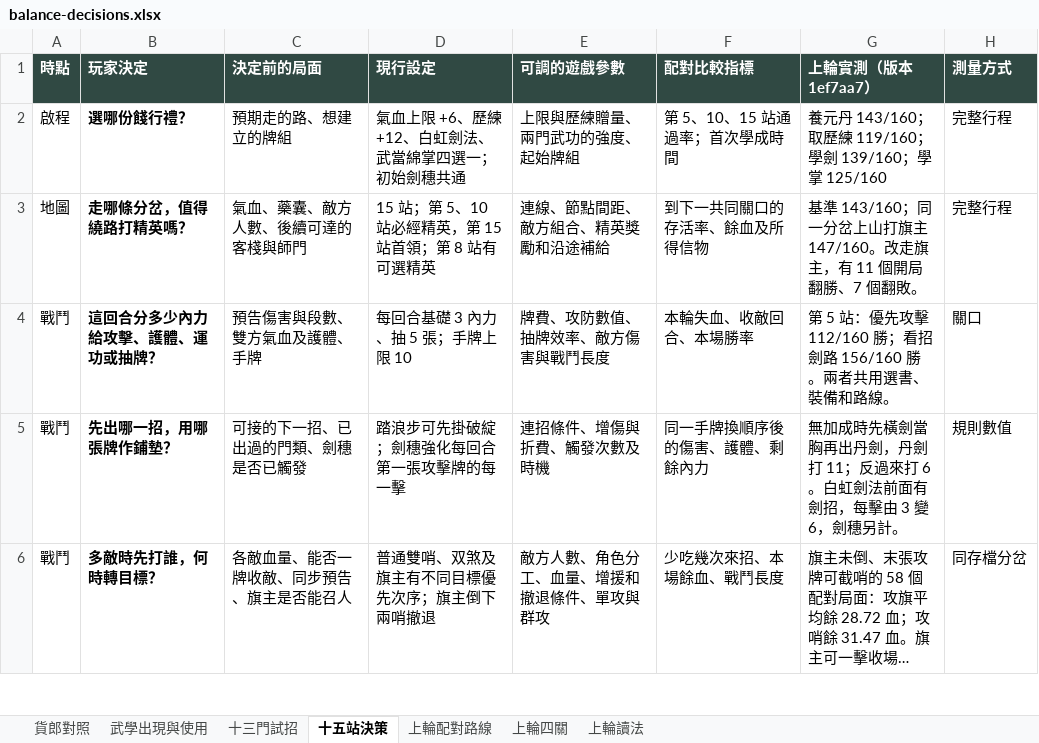
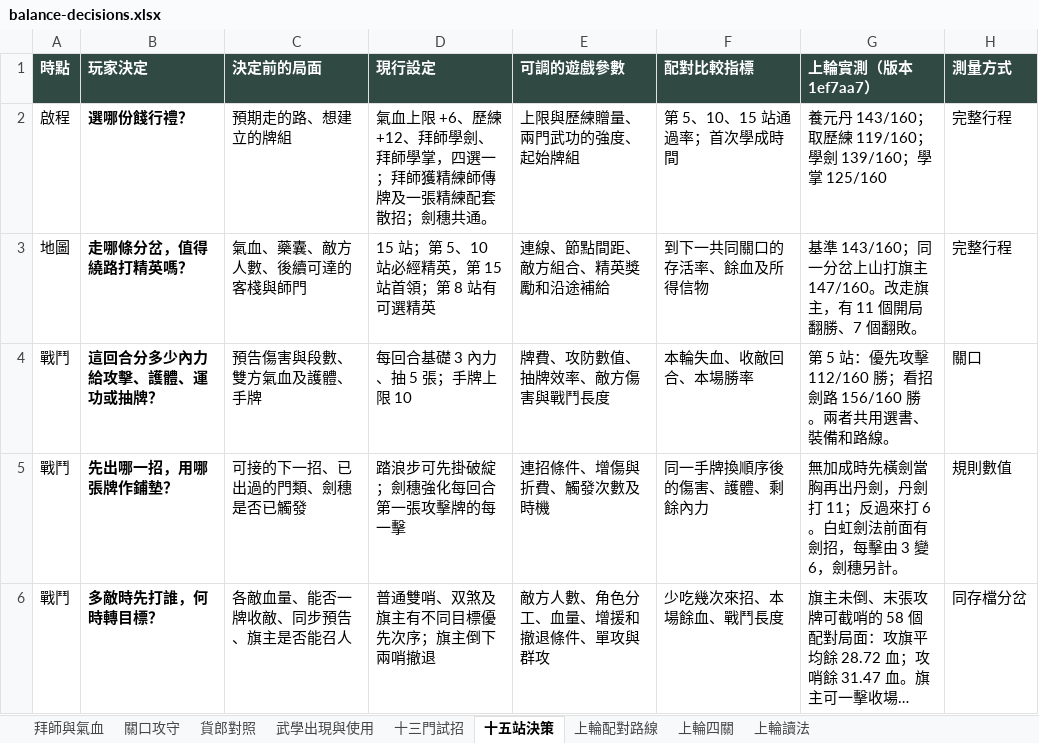
Before and after one commit to neicras/jianghu-xingjuan-play, an Excel workbook: wuxia-climb/ferry/experiments/wudang-tree/balance-decisions.xlsx, sheet 十五站決策, drawn as a sheet; only a part is shown; long unchanged cells end in …; values as stored, in another font and other column widths than the file's, no borders; table styles not drawn; the diff names each change by its address in the sheet, - before the commit and + after, or states it on an @@ line.

```diff
--- a/wuxia-climb/ferry/experiments/wudang-tree/balance-decisions.xlsx (sheet 十五站決策)
+++ b/wuxia-climb/ferry/experiments/wudang-tree/balance-decisions.xlsx (sheet 十五站決策)
+sheet tab: 拜師與氣血
+sheet tab: 關口攻守
-D2 (現行設定): 氣血上限 +6、歷練 +12、白虹劍法、武當綿掌四選一；初始劍穗共通
+D2 (現行設定): 氣血上限 +6、歷練 +12、拜師學劍、拜師學掌，四選一；拜師獲精練師傳牌及一張精練配套散招；劍穗共通。
```
Also changed, not shown: 6 other files.
